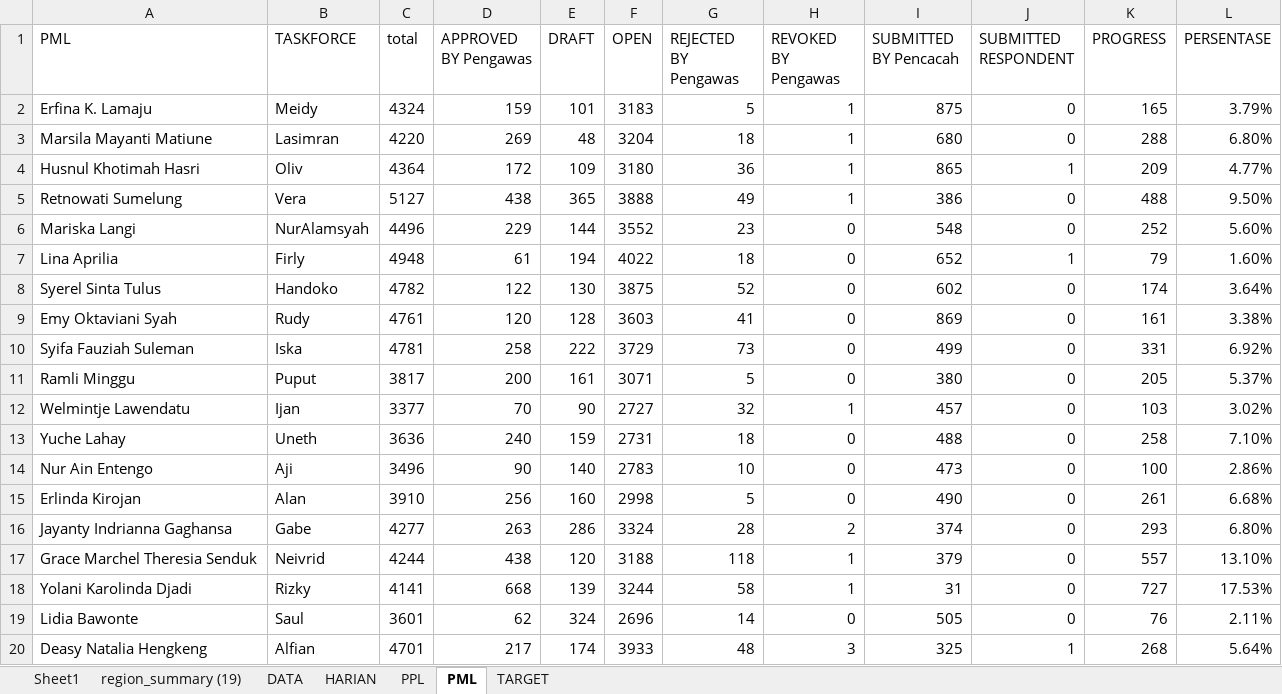
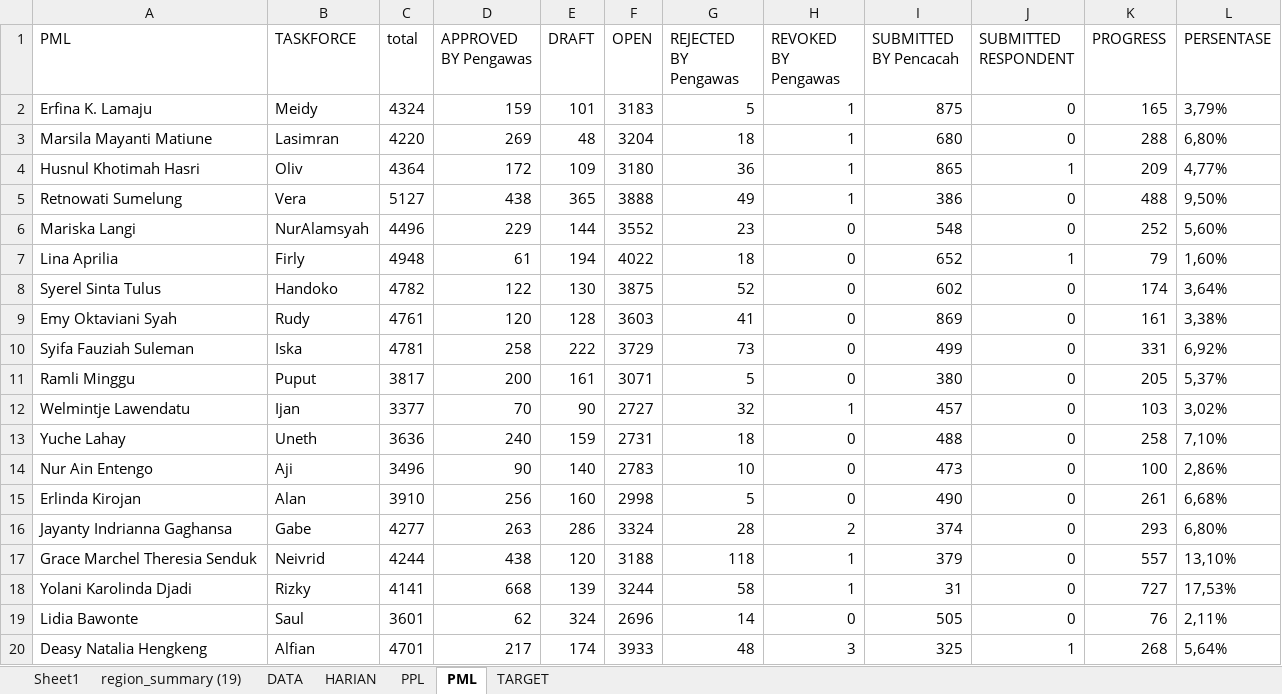
Before and after one commit to gaberielmanalu931/dashboard-petugas, an Excel workbook: mapping_petugas.xlsx, sheet PML, drawn as a sheet; values as stored, in another font and other column widths than the file's, no borders; the diff names each change by its address in the sheet, - before the commit and + after, or states it on an @@ line.

Commit message:
TAMBAH PERSENTASE

```diff
--- a/mapping_petugas.xlsx (sheet PML)
+++ b/mapping_petugas.xlsx (sheet PML)
-L2 (PERSENTASE): 3.79%
+L2 (PERSENTASE): 3,79%
-L3 (PERSENTASE): 6.80%
+L3 (PERSENTASE): 6,80%
-L4 (PERSENTASE): 4.77%
+L4 (PERSENTASE): 4,77%
-L5 (PERSENTASE): 9.50%
+L5 (PERSENTASE): 9,50%
-L6 (PERSENTASE): 5.60%
+L6 (PERSENTASE): 5,60%
-L7 (PERSENTASE): 1.60%
+L7 (PERSENTASE): 1,60%
-L8 (PERSENTASE): 3.64%
+L8 (PERSENTASE): 3,64%
-L9 (PERSENTASE): 3.38%
+L9 (PERSENTASE): 3,38%
-L10 (PERSENTASE): 6.92%
+L10 (PERSENTASE): 6,92%
-L11 (PERSENTASE): 5.37%
+L11 (PERSENTASE): 5,37%
-L12 (PERSENTASE): 3.02%
+L12 (PERSENTASE): 3,02%
-L13 (PERSENTASE): 7.10%
+L13 (PERSENTASE): 7,10%
-L14 (PERSENTASE): 2.86%
+L14 (PERSENTASE): 2,86%
-L15 (PERSENTASE): 6.68%
+L15 (PERSENTASE): 6,68%
-L16 (PERSENTASE): 6.80%
+L16 (PERSENTASE): 6,80%
-L17 (PERSENTASE): 13.10%
+L17 (PERSENTASE): 13,10%
-L18 (PERSENTASE): 17.53%
+L18 (PERSENTASE): 17,53%
-L19 (PERSENTASE): 2.11%
+L19 (PERSENTASE): 2,11%
-L20 (PERSENTASE): 5.64%
+L20 (PERSENTASE): 5,64%
```
Also changed, not shown: sheet PPL, 1 other file.
